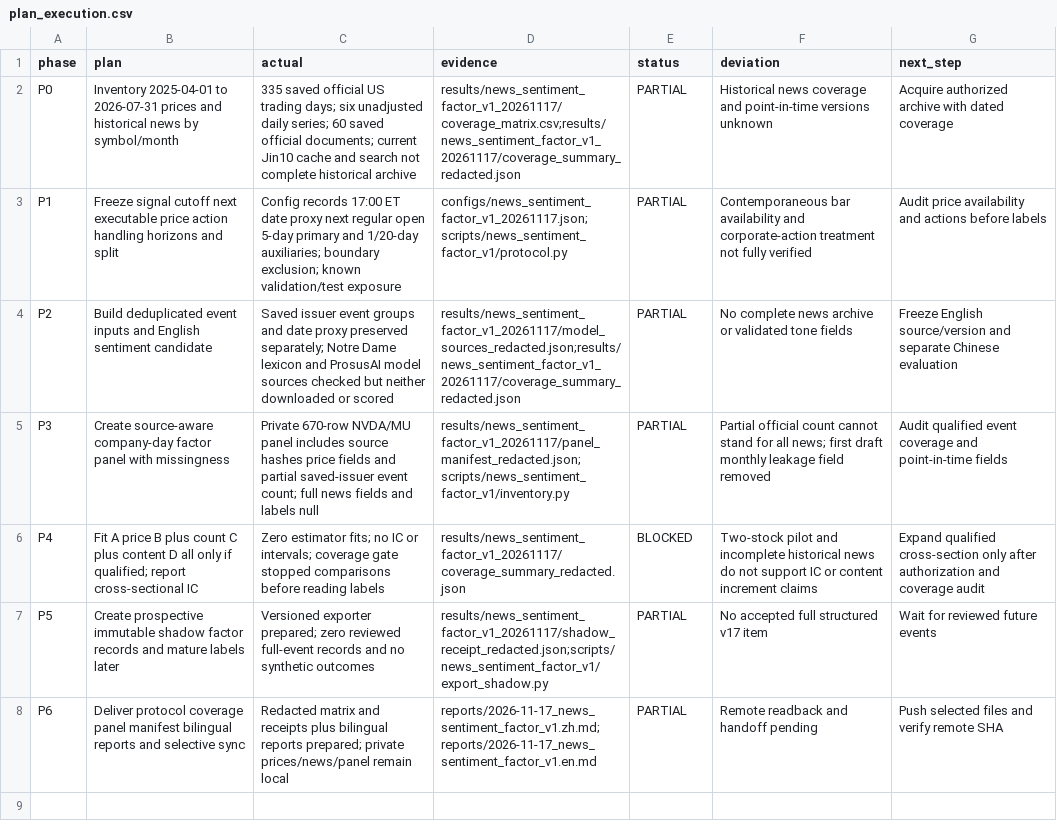
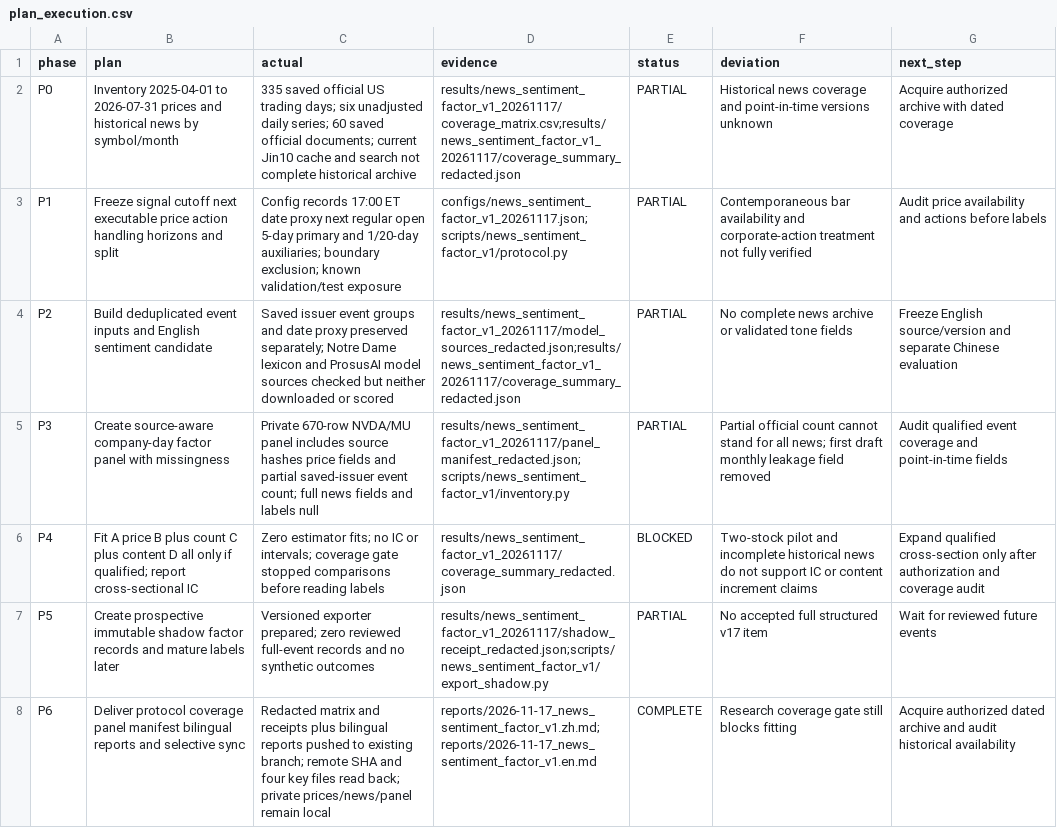
Before and after one commit to wuzhuheng007-spec/financial-text-embedding-stability, a CSV file: results/news_sentiment_factor_v1_20261117/plan_execution.csv, drawn as a sheet; the diff names each change by its address in the sheet, - before the commit and + after, or states it on an @@ line.

Commit message:
Record verified news research sync and remaining visual gate

```diff
--- a/results/news_sentiment_factor_v1_20261117/plan_execution.csv
+++ b/results/news_sentiment_factor_v1_20261117/plan_execution.csv
-C8 (actual): …bilingual reports prepared; private prices/news/panel…
+C8 (actual): …bilingual reports pushed to existing branch; remote SHA and four key files read back; private prices/news/panel…
-E8 (status): PARTIAL
+E8 (status): COMPLETE
-F8 (deviation): Remote readback and handoff pending
+F8 (deviation): Research coverage gate still blocks fitting
-G8 (next_step): Push selected files and verify remote SHA
+G8 (next_step): Acquire authorized dated archive and audit historical availability
```
Also changed, not shown: results/quant_portal_personal_v17_20261117/plan_execution.csv, 3 other files.
